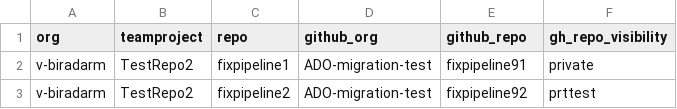
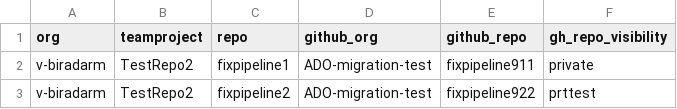
Before and after one commit to Mahesh3602/ADO2GH-Migration-Actions, a CSV file: bash/repos.csv, drawn as a sheet.

Commit message:
Update repository visibility entries in repos.csv

```diff
--- a/bash/repos.csv
+++ b/bash/repos.csv
@@ -1,3 +1,3 @@
 org,teamproject,repo,github_org,github_repo,gh_repo_visibility
-v-biradarm,TestRepo2,fixpipeline1,ADO-migration-test,fixpipeline91,private
-v-biradarm,TestRepo2,fixpipeline2,ADO-migration-test,fixpipeline92,prttest
+v-biradarm,TestRepo2,fixpipeline1,ADO-migration-test,fixpipeline911,private
+v-biradarm,TestRepo2,fixpipeline2,ADO-migration-test,fixpipeline922,prttest
```
